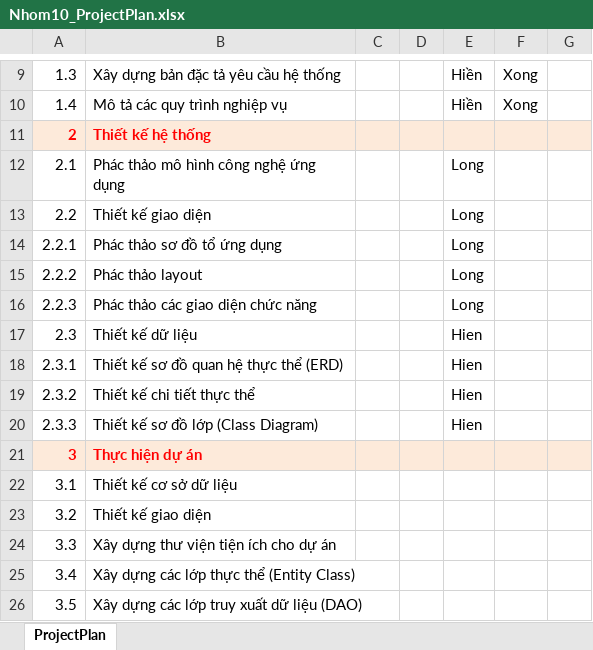
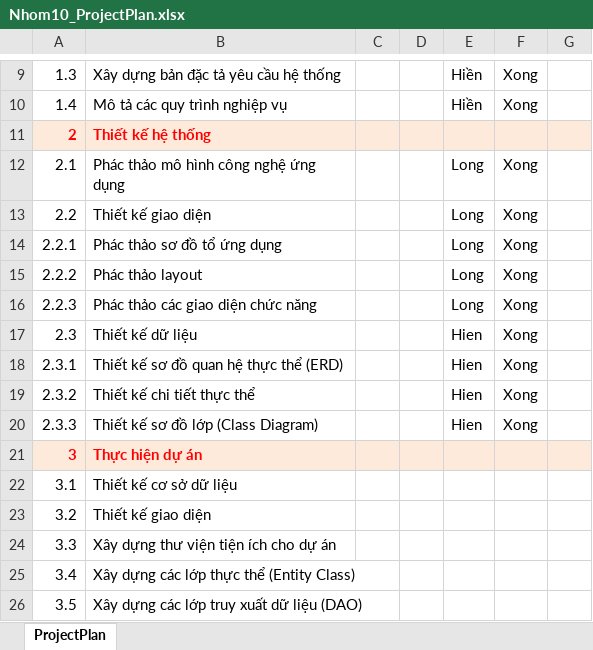
Before and after one commit to vndl3596/BlockBusterDoc, an Excel workbook: Nhom10_ProjectPlan.xlsx, sheet ProjectPlan, drawn as a sheet; only a part is shown, gaps mark what is left out; values as stored, in another font and other column widths than the file's, no borders; the diff names each change by its address in the sheet, - before the commit and + after, or states it on an @@ line.

```diff
--- a/Nhom10_ProjectPlan.xlsx (sheet ProjectPlan)
+++ b/Nhom10_ProjectPlan.xlsx (sheet ProjectPlan)
-F12:F20: (empty)
+F12:F20: Xong
```
Also changed, not shown: 7 other files.
